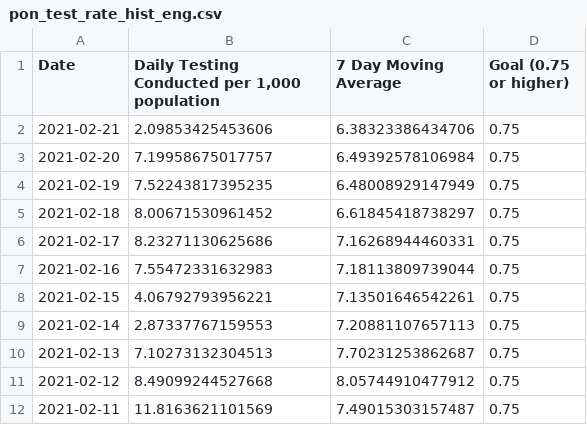
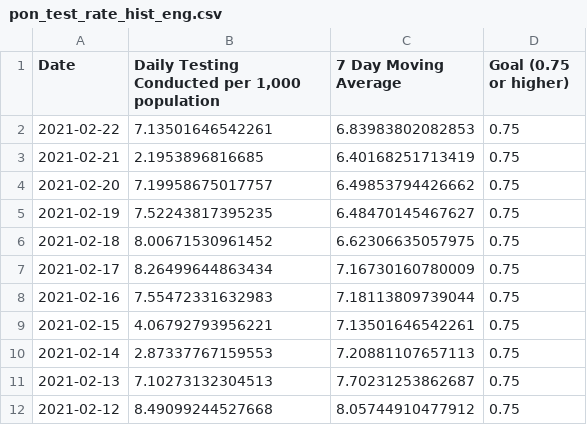
Before and after one commit to SCPHCovid19Data/scph_covid19, a CSV file: pon_test_rate_hist_eng.csv, drawn as a sheet; only a part is shown; the shorter side is filled out with more unchanged rows.

```diff
--- a/pon_test_rate_hist_eng.csv
+++ b/pon_test_rate_hist_eng.csv
@@ -1,7 +1,8 @@
 "Date","Daily Testing Conducted per 1,000 population","7 Day Moving Average","Goal (0.75 or higher)"
-"2021-02-21",2.09853425453606,6.38323386434706,0.75
-"2021-02-20",7.19958675017757,6.49392578106984,0.75
-"2021-02-19",7.52243817395235,6.48008929147949,0.75
-"2021-02-18",8.00671530961452,6.61845418738297,0.75
-"2021-02-17",8.23271130625686,7.16268944460331,0.75
+"2021-02-22",7.13501646542261,6.83983802082853,0.75
+"2021-02-21",2.1953896816685,6.40168251713419,0.75
+"2021-02-20",7.19958675017757,6.49853794426662,0.75
+"2021-02-19",7.52243817395235,6.48470145467627,0.75
+"2021-02-18",8.00671530961452,6.62306635057975,0.75
+"2021-02-17",8.26499644863434,7.16730160780009,0.75
 "2021-02-16",7.55472331632983,7.18113809739044,0.75
```
Also changed, not shown: age_7d_period_8wk_eng.csv, age_7d_period_historical_eng.csv, 52 other files.
